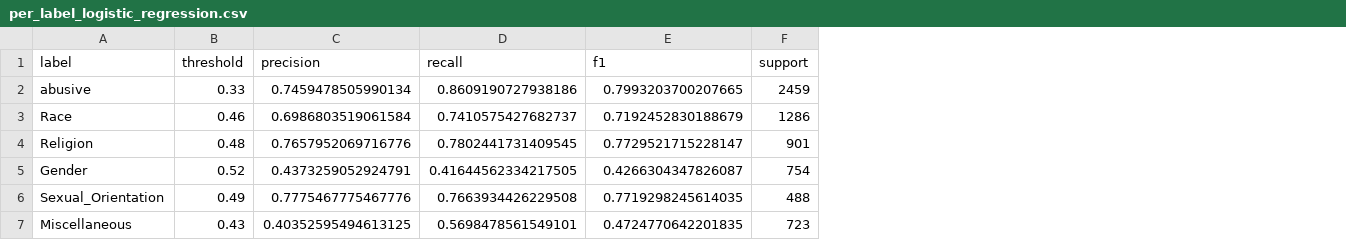
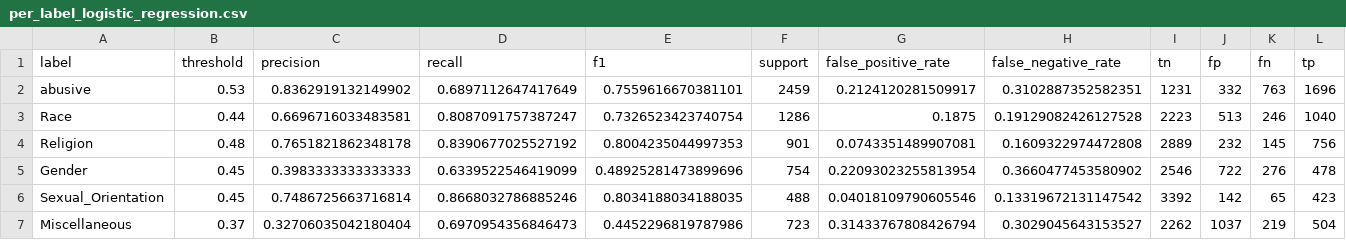
Before and after one commit to april-24/HateSpeechDetectionUsingNLP, a CSV file: results/per_label_logistic_regression.csv, drawn as a sheet; the diff names each change by its address in the sheet, - before the commit and + after, or states it on an @@ line.

```diff
--- a/results/per_label_logistic_regression.csv
+++ b/results/per_label_logistic_regression.csv
+column G (false_positive_rate), rows 2-7: 0.2124120281509917 | 0.1875 | 0.0743351489907081 | 0.22093023255813954 | 0.04018109790605546 | 0.31433767808426794
+column H (false_negative_rate), rows 2-7: 0.3102887352582351 | 0.19129082426127528 | 0.1609322974472808 | 0.3660477453580902 | 0.13319672131147542 | 0.3029045643153527
+column I (tn), rows 2-7: 1231 | 2223 | 2889 | 2546 | 3392 | 2262
+column J (fp), rows 2-7: 332 | 513 | 232 | 722 | 142 | 1037
+column K (fn), rows 2-7: 763 | 246 | 145 | 276 | 65 | 219
+column L (tp), rows 2-7: 1696 | 1040 | 756 | 478 | 423 | 504
-B2 (threshold): 0.33
+B2 (threshold): 0.53
-C2 (precision): 0.7459478505990134
+C2 (precision): 0.8362919132149902
-D2 (recall): 0.8609190727938186
+D2 (recall): 0.6897112647417649
-E2 (f1): 0.7993203700207665
+E2 (f1): 0.7559616670381101
-B3 (threshold): 0.46
+B3 (threshold): 0.44
-C3 (precision): 0.6986803519061584
+C3 (precision): 0.6696716033483581
-D3 (recall): 0.7410575427682737
+D3 (recall): 0.8087091757387247
-E3 (f1): 0.7192452830188679
+E3 (f1): 0.7326523423740754
-C4 (precision): 0.7657952069716776
+C4 (precision): 0.7651821862348178
-D4 (recall): 0.7802441731409545
+D4 (recall): 0.8390677025527192
-E4 (f1): 0.7729521715228147
+E4 (f1): 0.8004235044997353
-B5 (threshold): 0.52
+B5 (threshold): 0.45
-C5 (precision): 0.4373259052924791
+C5 (precision): 0.3983333333333333
-D5 (recall): 0.41644562334217505
+D5 (recall): 0.6339522546419099
-E5 (f1): 0.4266304347826087
+E5 (f1): 0.48925281473899696
-B6 (threshold): 0.49
+B6 (threshold): 0.45
-C6 (precision): 0.7775467775467776
+C6 (precision): 0.7486725663716814
-D6 (recall): 0.7663934426229508
+D6 (recall): 0.8668032786885246
-E6 (f1): 0.7719298245614035
+E6 (f1): 0.8034188034188035
-B7 (threshold): 0.43
+B7 (threshold): 0.37
-C7 (precision): 0.40352595494613125
+C7 (precision): 0.32706035042180404
-D7 (recall): 0.5698478561549101
+D7 (recall): 0.6970954356846473
-E7 (f1): 0.4724770642201835
+E7 (f1): 0.4452296819787986
```
Also changed, not shown: results/comparison_table.csv, results/evasion_demonstration_summary.csv, 41 other files.
